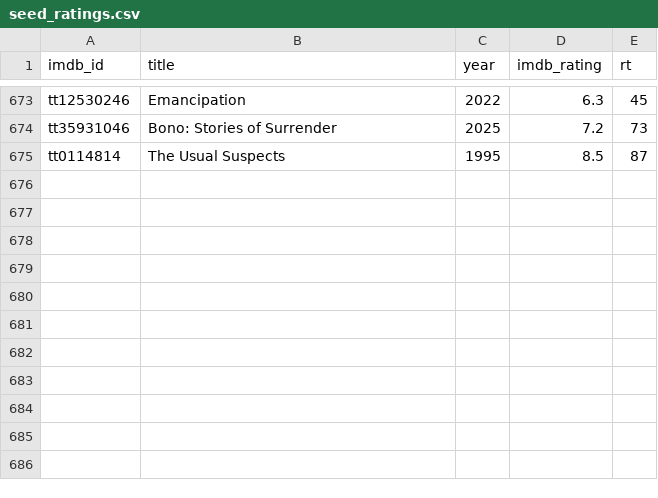
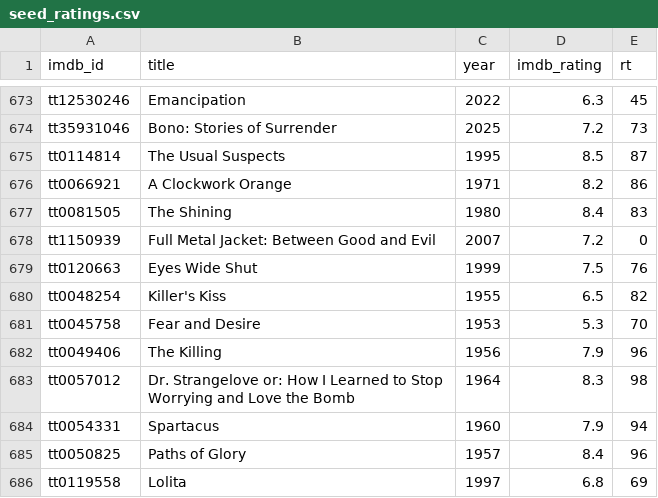
Before and after one commit to serkansu/serkans-to-watch-online, a CSV file: seed_ratings.csv, drawn as a sheet; only a part is shown, gaps mark what is left out.

Commit message:
Update seed_ratings.csv via Streamlit sync

```diff
--- a/seed_ratings.csv
+++ b/seed_ratings.csv
@@ -675 +675,12 @@ tt35931046,Bono: Stories of Surrender,2025,7.2,73
 tt0114814,The Usual Suspects,1995,8.5,87
+tt0066921,A Clockwork Orange,1971,8.2,86
+tt0081505,The Shining,1980,8.4,83
+tt1150939,Full Metal Jacket: Between Good and Evil,2007,7.2,0
+tt0120663,Eyes Wide Shut,1999,7.5,76
+tt0048254,Killer's Kiss,1955,6.5,82
+tt0045758,Fear and Desire,1953,5.3,70
+tt0049406,The Killing,1956,7.9,96
+tt0057012,Dr. Strangelove or: How I Learned to Stop Worrying and Love the Bomb,1964,8.3,98
+tt0054331,Spartacus,1960,7.9,94
+tt0050825,Paths of Glory,1957,8.4,96
+tt0119558,Lolita,1997,6.8,69
```
